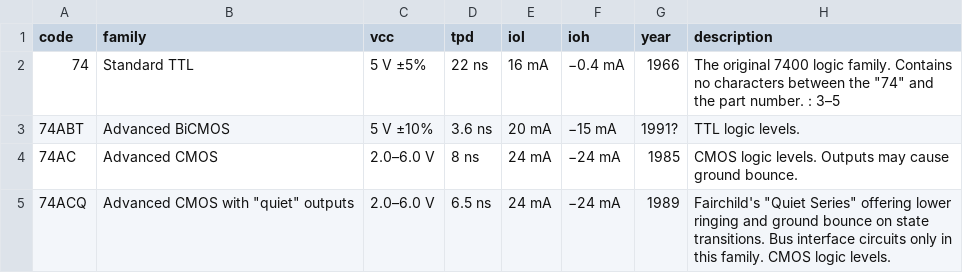
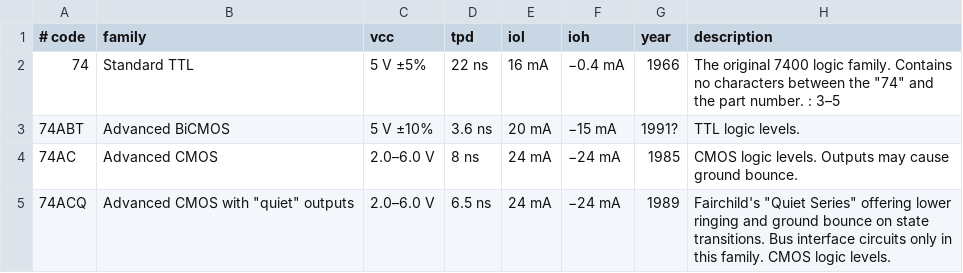
Before and after one commit to rhooper/ic-ocr-cataloger, a TSV file: ic_ocr_cataloger/data/families.tsv, drawn as a sheet; only a part is shown.

```diff
--- a/ic_ocr_cataloger/data/families.tsv
+++ b/ic_ocr_cataloger/data/families.tsv
@@ -1,2 +1,2 @@
-code	family	vcc	tpd	iol	ioh	year	description
+# code	family	vcc	tpd	iol	ioh	year	description
 74	Standard TTL	5 V ±5%	22 ns	16 mA	−0.4 mA	1966	The original 7400 logic family. Contains no characters between the "74" and the part number. : 3–5 
```
Also changed, not shown: ic_ocr_cataloger/data/intel.tsv, ic_ocr_cataloger/data/misc.tsv, 28 other files.
